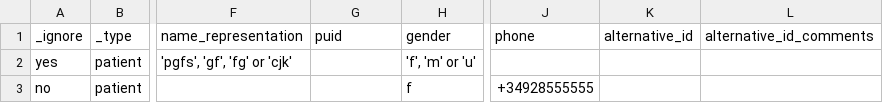
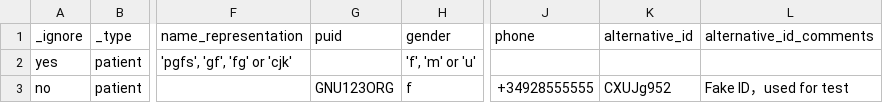
Before and after one commit to dhanvanthkarun/GNU--HEALTH-CONTRIBUTIONS, a CSV file: tryton/doc/samples/interfaces/gnuhealth-data-import/data/1-patients.csv, drawn as a sheet; only a part is shown, gaps mark what is left out; the diff names each change by its address in the sheet, - before the commit and + after, or states it on an @@ line.

Commit message:
Update gnuhealth-data-import/data/1-patients.ods|csv
Add puid and alternative_id

```diff
--- a/tryton/doc/samples/interfaces/gnuhealth-data-import/data/1-patients.csv
+++ b/tryton/doc/samples/interfaces/gnuhealth-data-import/data/1-patients.csv
-G3 (puid): (empty)
+G3 (puid): GNU123ORG
-K3 (alternative_id): (empty)
+K3 (alternative_id): CXUJg952
-L3 (alternative_id_comments): (empty)
+L3 (alternative_id_comments): Fake ID，used for test
```
Also changed, not shown: 1 other file.
